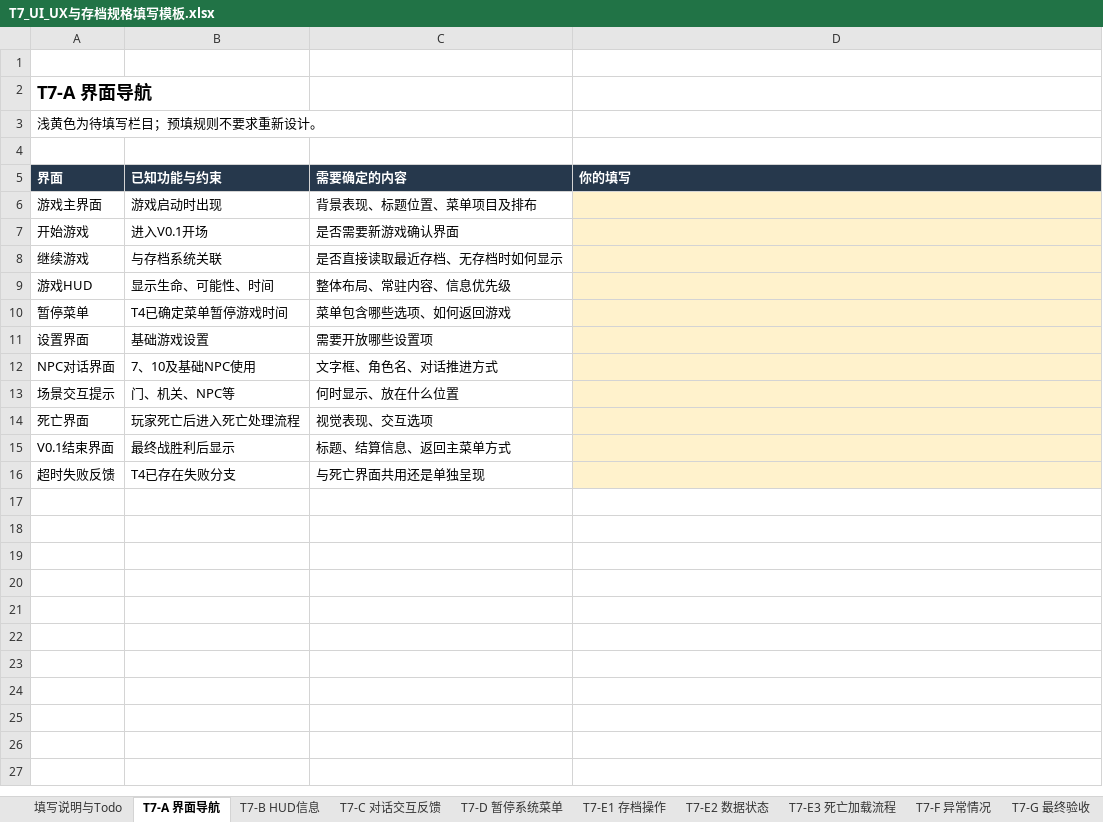
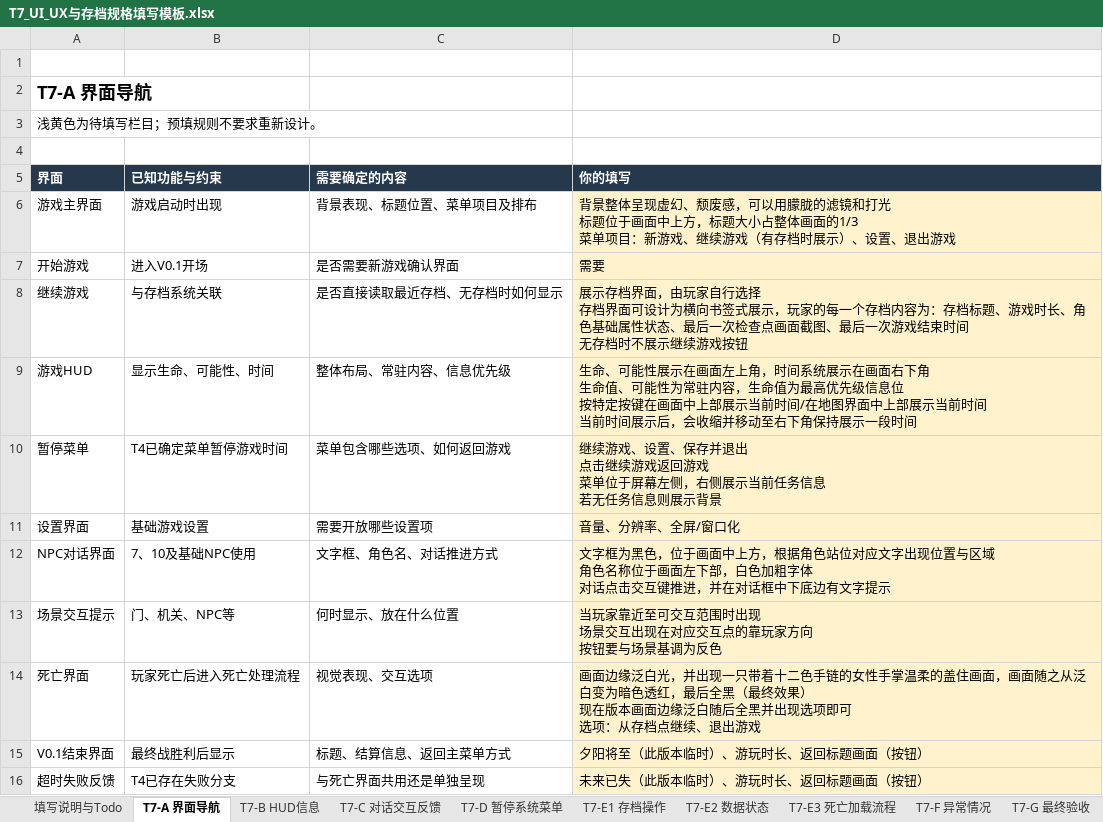
Before and after one commit to aiother/31DAYS-A, an Excel workbook: Words/T7_UI_UX与存档规格填写模板.xlsx, sheet T7-A 界面导航, drawn as a sheet; values as stored, in another font and other column widths than the file's, no borders; ↵ is a line break in a cell; the diff names each change by its address in the sheet, - before the commit and + after, or states it on an @@ line.

```diff
--- a/Words/T7_UI_UX与存档规格填写模板.xlsx (sheet T7-A 界面导航)
+++ b/Words/T7_UI_UX与存档规格填写模板.xlsx (sheet T7-A 界面导航)
-D6 (你的填写): (empty)
+D6 (你的填写): 背景整体呈现虚幻、颓废感，可以用朦胧的滤镜和打光 ↵ 标题位于画面中上方，标题大小占整体画面的1/3 ↵ 菜单项目：新游戏、继续游戏（有存档时展示）、设置、退出游戏
-D7 (你的填写): (empty)
+D7 (你的填写): 需要
-D8 (你的填写): (empty)
+D8 (你的填写): 展示存档界面，由玩家自行选择 ↵ 存档界面可设计为横向书签式展示，玩家的每一个存档内容为：存档标题、游戏时长、角色基础属性状态、最后一次检查点画面截图、最后一次游戏结束时间 ↵ 无存档时不展示继续游戏按钮
-D9 (你的填写): (empty)
+D9 (你的填写): 生命、可能性展示在画面左上角，时间系统展示在画面右下角 ↵ 生命值、可能性为常驻内容，生命值为最高优先级信息位 ↵ 按特定按键在画面中上部展示当前时间/在地图界面中上部展示当前时间 ↵ 当前时间展示后，会收缩并移动至右下角保持展示一段时间
-D10 (你的填写): (empty)
+D10 (你的填写): 继续游戏、设置、保存并退出 ↵ 点击继续游戏返回游戏 ↵ 菜单位于屏幕左侧，右侧展示当前任务信息 ↵ 若无任务信息则展示背景
-D11 (你的填写): (empty)
+D11 (你的填写): 音量、分辨率、全屏/窗口化
-D12 (你的填写): (empty)
+D12 (你的填写): 文字框为黑色，位于画面中上方，根据角色站位对应文字出现位置与区域 ↵ 角色名称位于画面左下部，白色加粗字体 ↵ 对话点击交互键推进，并在对话框中下底边有文字提示
-D13 (你的填写): (empty)
+D13 (你的填写): 当玩家靠近至可交互范围时出现 ↵ 场景交互出现在对应交互点的靠玩家方向 ↵ 按钮要与场景基调为反色
-D14 (你的填写): (empty)
+D14 (你的填写): 画面边缘泛白光，并出现一只带着十二色手链的女性手掌温柔的盖住画面，画面随之从泛白变为暗色透红，最后全黑（最终效果） ↵ 现在版本画面边缘泛白随后全黑并出现选项即可 ↵ 选项：从存档点继续、退出游戏
-D15 (你的填写): (empty)
+D15 (你的填写): 夕阳将至（此版本临时）、游玩时长、返回标题画面（按钮）
-D16 (你的填写): (empty)
+D16 (你的填写): 未来已失（此版本临时）、游玩时长、返回标题画面（按钮）
```
Also changed, not shown: sheet T7-B HUD信息, sheet T7-C 对话交互反馈, sheet T7-E2 数据状态, sheet T7-F 异常情况, sheet T7-E1 存档操作, sheet T7-D 暂停系统菜单, 1 more sheet, Words/T6_资源配置填写模板.xlsx.
